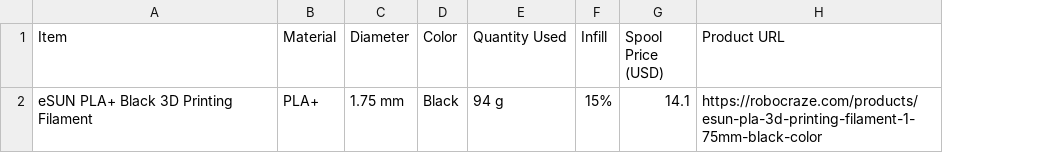
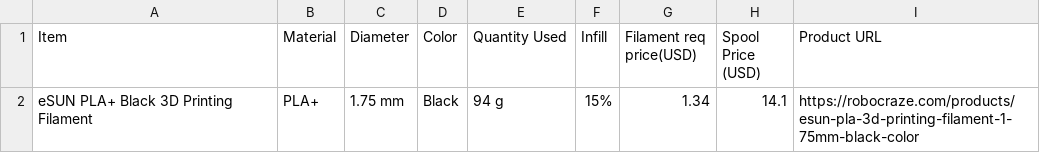
Before and after one commit to pixeleate-star/Desk-organizer, a CSV file: BOM.csv, drawn as a sheet; the diff names each change by its address in the sheet, - before the commit and + after, or states it on an @@ line.

Commit message:
Update BOM.csv

```diff
--- a/BOM.csv
+++ b/BOM.csv
+column G (Filament req price(USD)), row 2: 1.34
```
